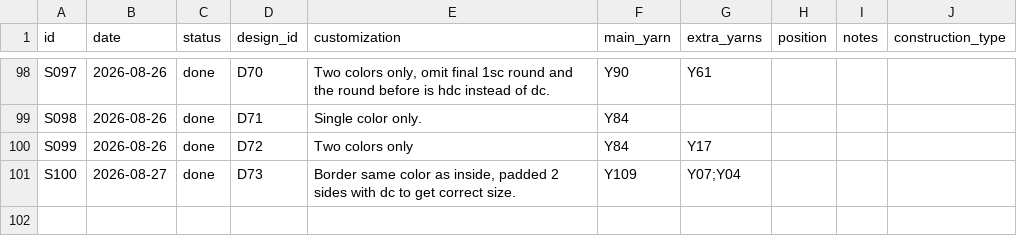
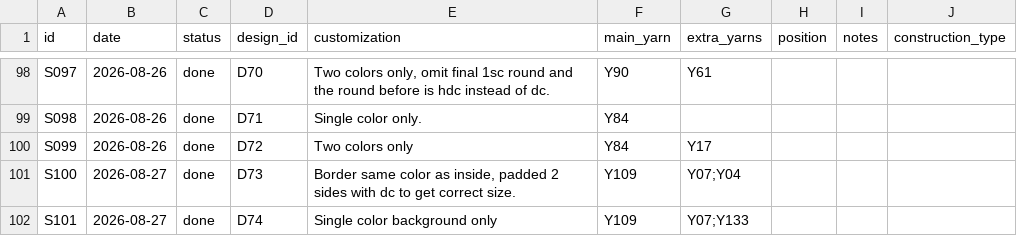
Before and after one commit to anhtr/grannydb, a CSV file: data/squares.csv, drawn as a sheet; only a part is shown, gaps mark what is left out; the diff names each change by its address in the sheet, - before the commit and + after, or states it on an @@ line.

Commit message:
Update 1 design, update 1 square, update 1 yarn
- save designs/D74 — Name: Octopus Square, Source: SRC05, Construction: solid, Notes: Page 200
- save squares/S101 — Date: 2026-08-27, Status: done, Design: D74, Customization: Single color background only, Main colour: Y109, Extra colours: Y07;Y133
- save yarns/Y133 — Partial skein: yes

```diff
--- a/data/squares.csv
+++ b/data/squares.csv
+row 102: S101 | 2026-08-27 | done | D74 | Single color background only | Y109 | Y07;Y133
```
Also changed, not shown: data/designs.csv, data/yarns.csv.
